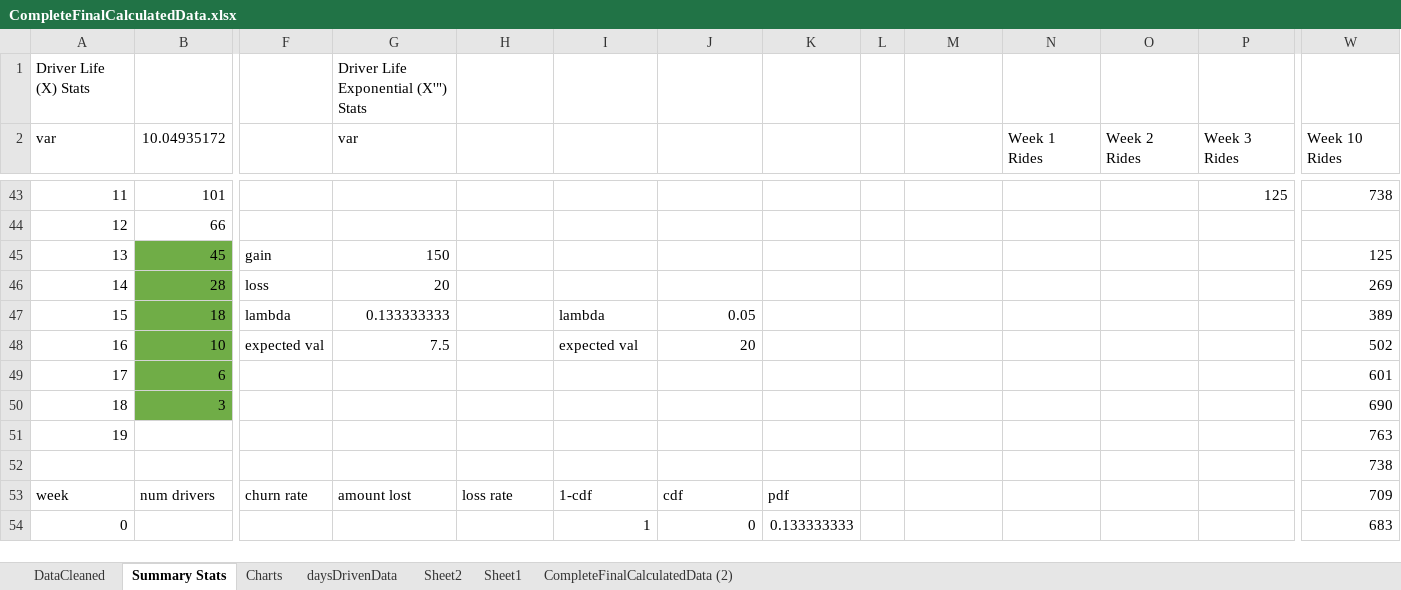
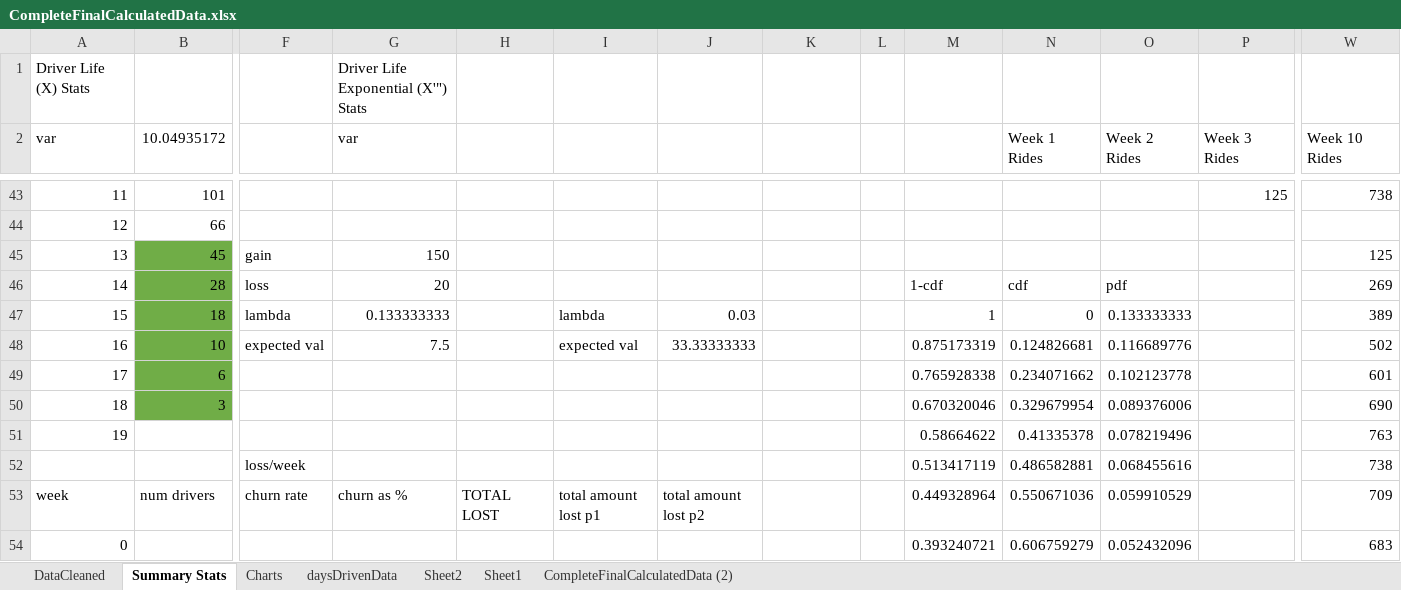
Before and after one commit to prithvikannan/lyft-data-challenge, an Excel workbook: CompleteFinalCalculatedData.xlsx, sheet Summary Stats, drawn as a sheet; only a part is shown, gaps mark what is left out; values as stored, in another font and other column widths than the file's, no borders; charts and pictures not drawn; removed rows and columns are numbered as before the commit, all else as after; rows hold the shown columns only; the diff covers the shown part only; the diff names each change by its address in the sheet, - before the commit and + after, or states it on an @@ line.

Commit message:
partitioned loss curve

```diff
--- a/CompleteFinalCalculatedData.xlsx (sheet Summary Stats)
+++ b/CompleteFinalCalculatedData.xlsx (sheet Summary Stats)
-M46: (empty)
+M46: 1-cdf
-N46 (Week 1 Rides): (empty)
+N46 (Week 1 Rides): cdf
-O46 (Week 2 Rides): (empty)
+O46 (Week 2 Rides): pdf
-J47: 0.05
+J47: 0.03
-M47: (empty)
+M47: 1
-N47 (Week 1 Rides): (empty)
+N47 (Week 1 Rides): 0
-O47 (Week 2 Rides): (empty)
+O47 (Week 2 Rides): 0.133333333
-J48: 20
+J48: 33.33333333
-M48: (empty)
+M48: 0.875173319
-N48 (Week 1 Rides): (empty)
+N48 (Week 1 Rides): 0.124826681
-O48 (Week 2 Rides): (empty)
+O48 (Week 2 Rides): 0.116689776
-M49: (empty)
+M49: 0.765928338
-N49 (Week 1 Rides): (empty)
+N49 (Week 1 Rides): 0.234071662
-O49 (Week 2 Rides): (empty)
+O49 (Week 2 Rides): 0.102123778
-M50: (empty)
+M50: 0.670320046
-N50 (Week 1 Rides): (empty)
+N50 (Week 1 Rides): 0.329679954
-O50 (Week 2 Rides): (empty)
+O50 (Week 2 Rides): 0.089376006
-M51: (empty)
+M51: 0.58664622
-N51 (Week 1 Rides): (empty)
+N51 (Week 1 Rides): 0.41335378
-O51 (Week 2 Rides): (empty)
+O51 (Week 2 Rides): 0.078219496
-row 52:  |  |  |  |  |  |  |  |  |  |  |  |  | 738
+row 52:  |  | loss/week |  |  |  |  |  |  | 0.513417119 | 0.486582881 | 0.068455616 |  | 738
-G53 (var): amount lost
+G53 (var): churn as %
-H53: loss rate
+H53: TOTAL LOST
-I53: 1-cdf
+I53: total amount lost p1
-J53: cdf
+J53: total amount lost p2
-K53: pdf
+K53: (empty)
-M53: (empty)
+M53: 0.449328964
-N53 (Week 1 Rides): (empty)
+N53 (Week 1 Rides): 0.550671036
-O53 (Week 2 Rides): (empty)
+O53 (Week 2 Rides): 0.059910529
-row 54: 0 |  |  |  |  | 1 | 0 | 0.133333333 |  |  |  |  |  | 683
+row 54: 0 |  |  |  |  |  |  |  |  | 0.393240721 | 0.606759279 | 0.052432096 |  | 683
```
Also changed, not shown: 14 added rows, 14 removed rows and 69 edited cells elsewhere in this sheet, formulas that keep their value, charts or pictures.
